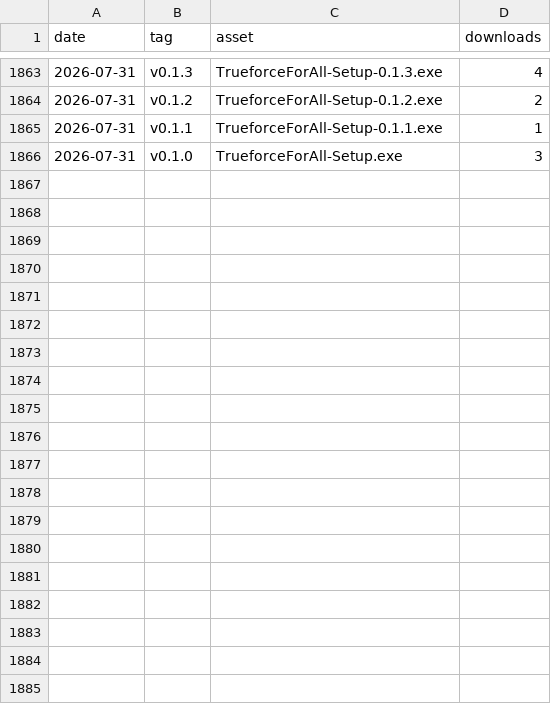
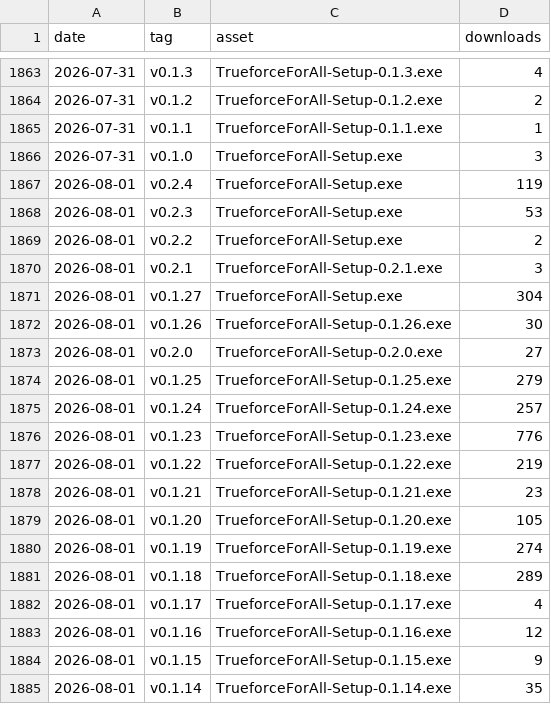
Before and after one commit to Mhytee/Trueforce-For-All, a CSV file: stats/download-stats.csv, drawn as a sheet; only a part is shown, gaps mark what is left out; the diff covers the shown part only.

```diff
--- a/stats/download-stats.csv
+++ b/stats/download-stats.csv
@@ -1866 +1866,20 @@ date,tag,asset,downloads
 "2026-07-31","v0.1.0","TrueforceForAll-Setup.exe",3
+"2026-08-01","v0.2.4","TrueforceForAll-Setup.exe",119
+"2026-08-01","v0.2.3","TrueforceForAll-Setup.exe",53
+"2026-08-01","v0.2.2","TrueforceForAll-Setup.exe",2
+"2026-08-01","v0.2.1","TrueforceForAll-Setup-0.2.1.exe",3
+"2026-08-01","v0.1.27","TrueforceForAll-Setup.exe",304
+"2026-08-01","v0.1.26","TrueforceForAll-Setup-0.1.26.exe",30
+"2026-08-01","v0.2.0","TrueforceForAll-Setup-0.2.0.exe",27
+"2026-08-01","v0.1.25","TrueforceForAll-Setup-0.1.25.exe",279
+"2026-08-01","v0.1.24","TrueforceForAll-Setup-0.1.24.exe",257
+"2026-08-01","v0.1.23","TrueforceForAll-Setup-0.1.23.exe",776
+"2026-08-01","v0.1.22","TrueforceForAll-Setup-0.1.22.exe",219
+"2026-08-01","v0.1.21","TrueforceForAll-Setup-0.1.21.exe",23
+"2026-08-01","v0.1.20","TrueforceForAll-Setup-0.1.20.exe",105
+"2026-08-01","v0.1.19","TrueforceForAll-Setup-0.1.19.exe",274
+"2026-08-01","v0.1.18","TrueforceForAll-Setup-0.1.18.exe",289
+"2026-08-01","v0.1.17","TrueforceForAll-Setup-0.1.17.exe",4
+"2026-08-01","v0.1.16","TrueforceForAll-Setup-0.1.16.exe",12
+"2026-08-01","v0.1.15","TrueforceForAll-Setup-0.1.15.exe",9
+"2026-08-01","v0.1.14","TrueforceForAll-Setup-0.1.14.exe",35
```
Also changed, not shown: 13 added rows elsewhere in this file.
